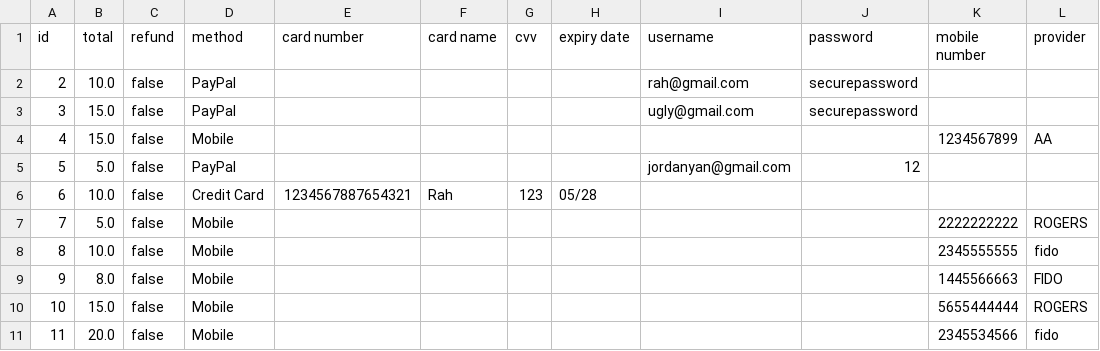
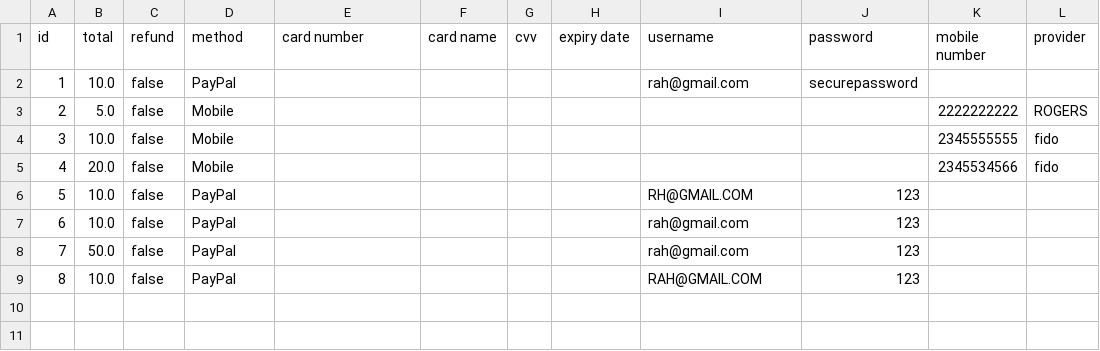
Before and after one commit to rayyanahmed021/Parking-Management-System, a CSV file: src/paymentData.csv, drawn as a sheet; removed rows and columns are numbered as before the commit, all else as after; the diff names each change by its address in the sheet, - before the commit and + after, or states it on an @@ line.

```diff
--- a/src/paymentData.csv
+++ b/src/paymentData.csv
@@ column A (id) renumbered between rows 2 and 5 @@
-row 3: 3 | 15.0 | false | PayPal |  |  |  |  | ugly@gmail.com | securepassword
-row 4: 4 | 15.0 | false | Mobile |  |  |  |  |  |  | 1234567899 | AA
-row 5: 5 | 5.0 | false | PayPal |  |  |  |  | jordanyan@gmail.com | 12
-row 6: 6 | 10.0 | false | Credit Card | 1234567887654321 | Rah | 123 | 05/28
-row 9: 9 | 8.0 | false | Mobile |  |  |  |  |  |  | 1445566663 | FIDO
-row 10: 10 | 15.0 | false | Mobile |  |  |  |  |  |  | 5655444444 | ROGERS
+row 6: 5 | 10.0 | false | PayPal |  |  |  |  | RH@GMAIL.COM | 123
+row 7: 6 | 10.0 | false | PayPal |  |  |  |  | rah@gmail.com | 123
+row 8: 7 | 50.0 | false | PayPal |  |  |  |  | rah@gmail.com | 123
+row 9: 8 | 10.0 | false | PayPal |  |  |  |  | RAH@GMAIL.COM | 123
```
Also changed, not shown: src/bookingData.csv, src/parkingSpaceData.csv, 6 other files.
